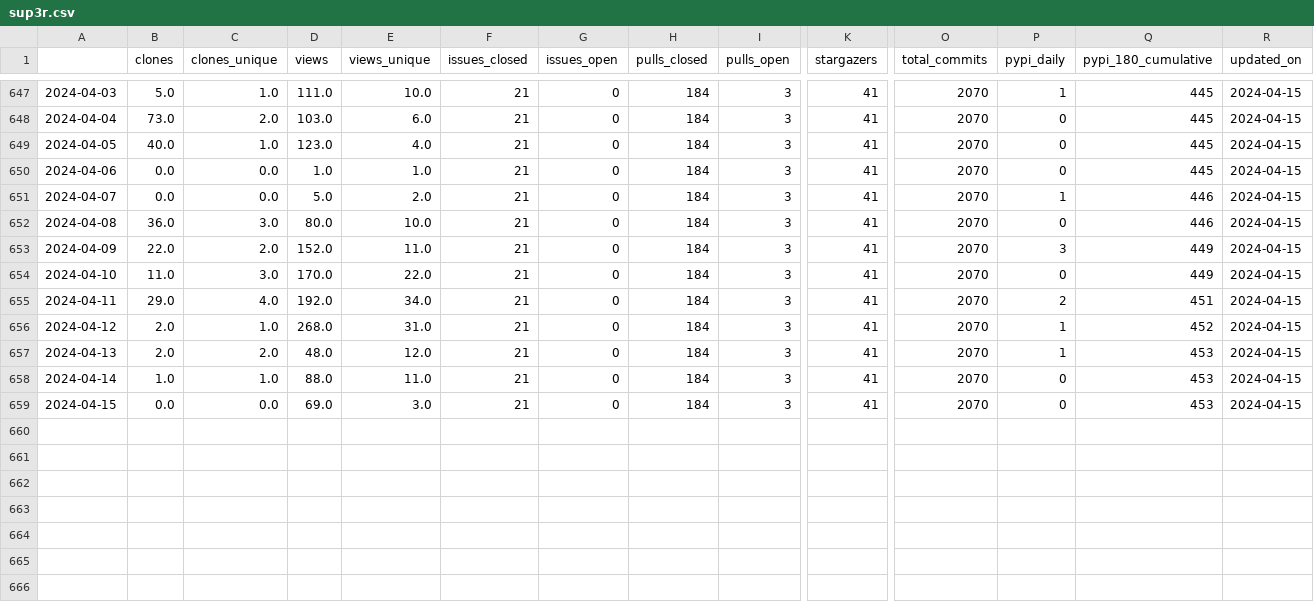
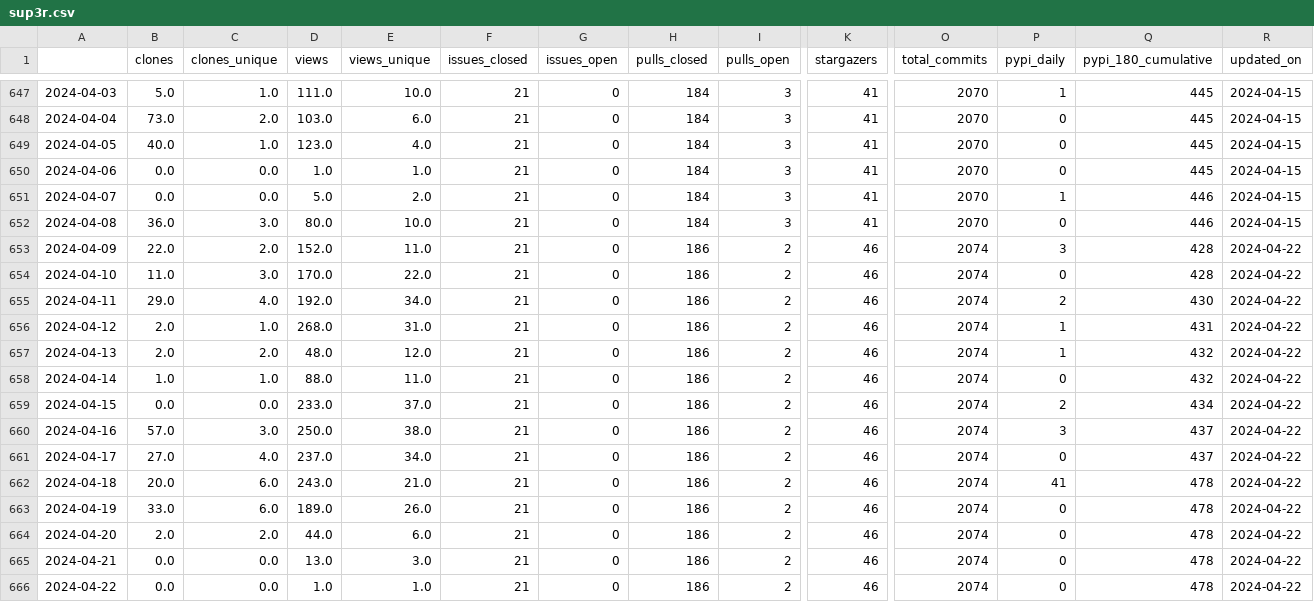
Before and after one commit to malihass/osos, a CSV file: data/sup3r.csv, drawn as a sheet; only a part is shown, gaps mark what is left out; rows hold the shown columns only; the diff names each change by its address in the sheet, - before the commit and + after, or states it on an @@ line.

Commit message:
update osos data and plots

```diff
--- a/data/sup3r.csv
+++ b/data/sup3r.csv
-H653:H659 (pulls_closed): 184
+H653:H659 (pulls_closed): 186
-I653:I659 (pulls_open): 3
+I653:I659 (pulls_open): 2
-K653:K659 (stargazers): 41
+K653:K659 (stargazers): 46
-O653:O659 (total_commits): 2070
+O653:O659 (total_commits): 2074
-Q653:Q654 (pypi_180_cumulative): 449
+Q653:Q654 (pypi_180_cumulative): 428
-R653:R659 (updated_on): 2024-04-15
+R653:R659 (updated_on): 2024-04-22
-Q655 (pypi_180_cumulative): 451
+Q655 (pypi_180_cumulative): 430
-Q656 (pypi_180_cumulative): 452
+Q656 (pypi_180_cumulative): 431
-Q657:Q658 (pypi_180_cumulative): 453
+Q657:Q658 (pypi_180_cumulative): 432
-D659 (views): 69.0
+D659 (views): 233.0
-E659 (views_unique): 3.0
+E659 (views_unique): 37.0
-P659 (pypi_daily): 0
+P659 (pypi_daily): 2
-Q659 (pypi_180_cumulative): 453
+Q659 (pypi_180_cumulative): 434
+row 660: 2024-04-16 | 57.0 | 3.0 | 250.0 | 38.0 | 21 | 0 | 186 | 2 | 46 | 2074 | 3 | 437 | 2024-04-22
+row 661: 2024-04-17 | 27.0 | 4.0 | 237.0 | 34.0 | 21 | 0 | 186 | 2 | 46 | 2074 | 0 | 437 | 2024-04-22
+row 662: 2024-04-18 | 20.0 | 6.0 | 243.0 | 21.0 | 21 | 0 | 186 | 2 | 46 | 2074 | 41 | 478 | 2024-04-22
+row 663: 2024-04-19 | 33.0 | 6.0 | 189.0 | 26.0 | 21 | 0 | 186 | 2 | 46 | 2074 | 0 | 478 | 2024-04-22
+row 664: 2024-04-20 | 2.0 | 2.0 | 44.0 | 6.0 | 21 | 0 | 186 | 2 | 46 | 2074 | 0 | 478 | 2024-04-22
+row 665: 2024-04-21 | 0.0 | 0.0 | 13.0 | 3.0 | 21 | 0 | 186 | 2 | 46 | 2074 | 0 | 478 | 2024-04-22
+row 666: 2024-04-22 | 0.0 | 0.0 | 1.0 | 1.0 | 21 | 0 | 186 | 2 | 46 | 2074 | 0 | 478 | 2024-04-22
```
Also changed, not shown: data/bioreactordesign.csv, data/pelephysics.csv, 15 other files.
